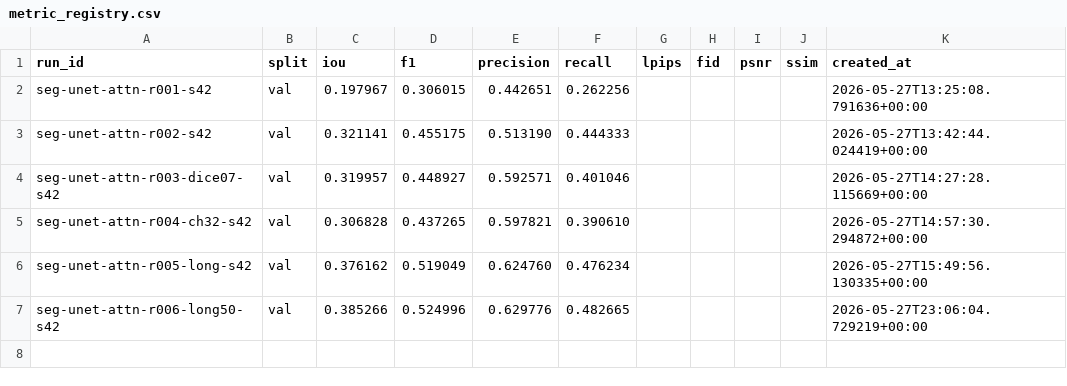
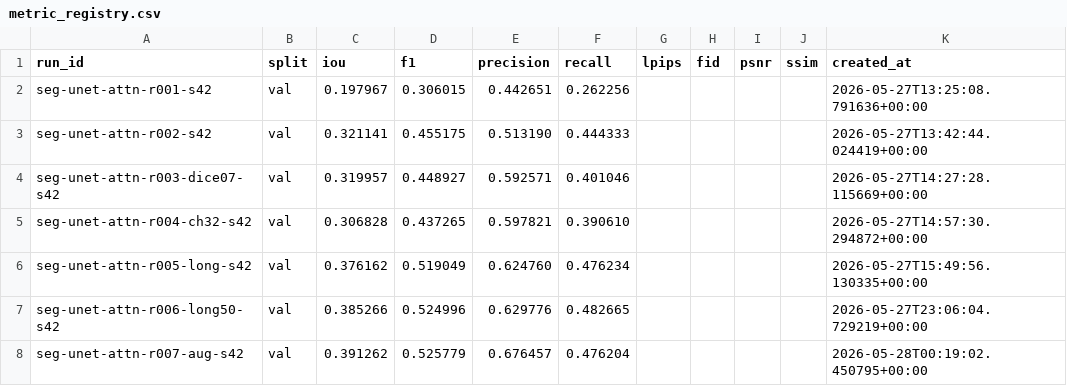
Before and after one commit to doraIaIa/old_photo_restoration_2, a CSV file: results/registry/metric_registry.csv, drawn as a sheet; the diff names each change by its address in the sheet, - before the commit and + after, or states it on an @@ line.

```diff
--- a/results/registry/metric_registry.csv
+++ b/results/registry/metric_registry.csv
+row 8: seg-unet-attn-r007-aug-s42 | val | 0.391262 | 0.525779 | 0.676457 | 0.476204 |  |  |  |  | 2026-05-28T00:19:02.450795+00:00
```
Also changed, not shown: results/registry/experiment_registry.csv, 1 other file.
